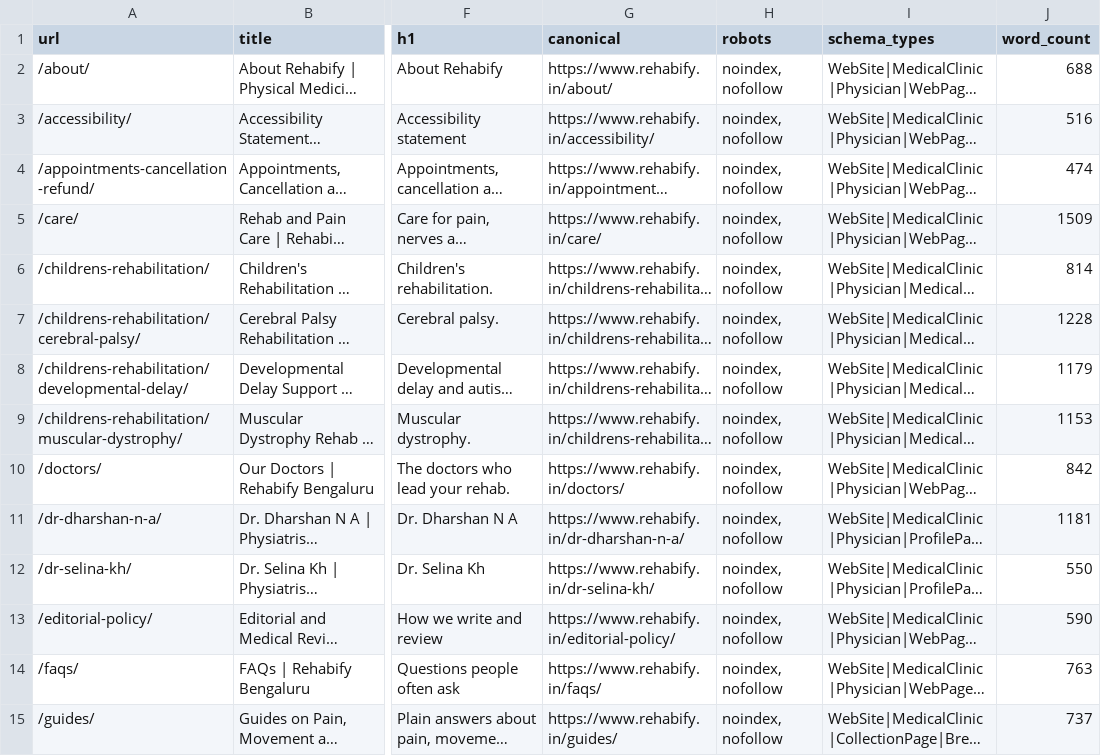
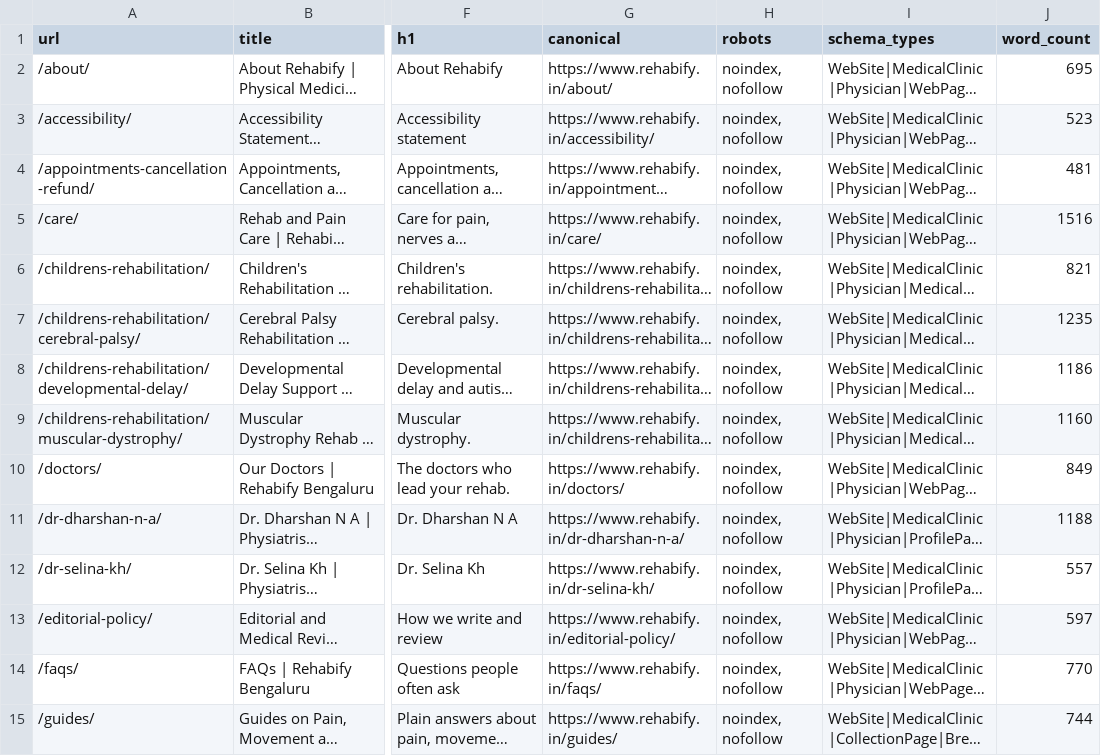
Before and after one commit to helloautomize-cell/dharshanweb, a CSV file: qa/seo-titles-descriptions.csv, drawn as a sheet; only a part is shown, gaps mark what is left out; long unchanged cells end in …; the diff covers the shown part only; the diff names each change by its address in the sheet, - before the commit and + after, or states it on an @@ line.

```diff
--- a/qa/seo-titles-descriptions.csv
+++ b/qa/seo-titles-descriptions.csv
-J2 (word_count): 688
+J2 (word_count): 695
-J3 (word_count): 516
+J3 (word_count): 523
-J4 (word_count): 474
+J4 (word_count): 481
-J5 (word_count): 1509
+J5 (word_count): 1516
-J6 (word_count): 814
+J6 (word_count): 821
-J7 (word_count): 1228
+J7 (word_count): 1235
-J8 (word_count): 1179
+J8 (word_count): 1186
-J9 (word_count): 1153
+J9 (word_count): 1160
-J10 (word_count): 842
+J10 (word_count): 849
-J11 (word_count): 1181
+J11 (word_count): 1188
-J12 (word_count): 550
+J12 (word_count): 557
-J13 (word_count): 590
+J13 (word_count): 597
-J14 (word_count): 763
+J14 (word_count): 770
-J15 (word_count): 737
+J15 (word_count): 744
```
Also changed, not shown: 42 edited cells elsewhere in this file, 12 other files.
